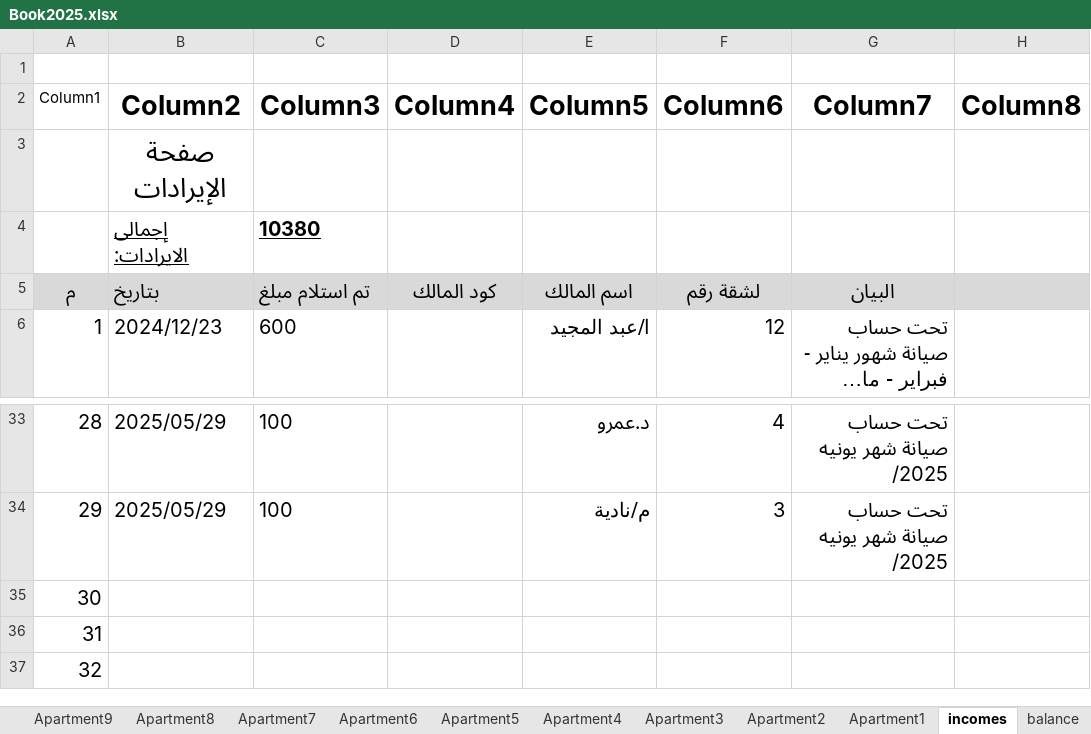
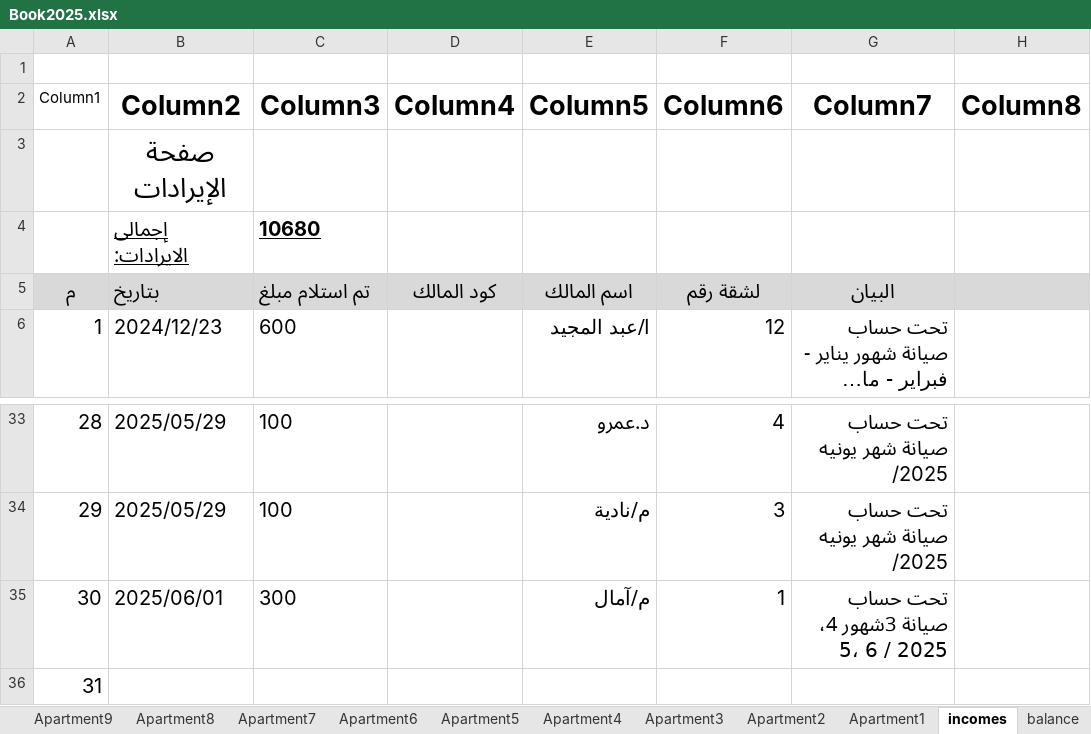
Before and after one commit to wmaa64/syana2024, an Excel workbook: Book2025.xlsx, sheet incomes, drawn as a sheet; only a part is shown, gaps mark what is left out; the shorter side is filled out with more unchanged rows; long unchanged cells end in …; values as stored, in another font and other column widths than the file's, no borders; table styles not drawn; the diff names each change by its address in the sheet, - before the commit and + after, or states it on an @@ line.

```diff
--- a/Book2025.xlsx (sheet incomes)
+++ b/Book2025.xlsx (sheet incomes)
-C4 (Column3): 10380
+C4 (Column3): 10680
-B35 (Column2): (empty)
+B35 (Column2): 2025/06/01
-C35 (Column3): (empty)
+C35 (Column3): 300
-E35 (Column5): (empty)
+E35 (Column5): م/آمال
-F35 (Column6): (empty)
+F35 (Column6): 1
-G35 (Column7): (empty)
+G35 (Column7): تحت حساب صيانة 3شهور 4، 5، 6 / 2025
```
Also changed, not shown: sheet Apartment1, sheet Monthly_payments, sheet balance, sheet payments, charts or pictures.
